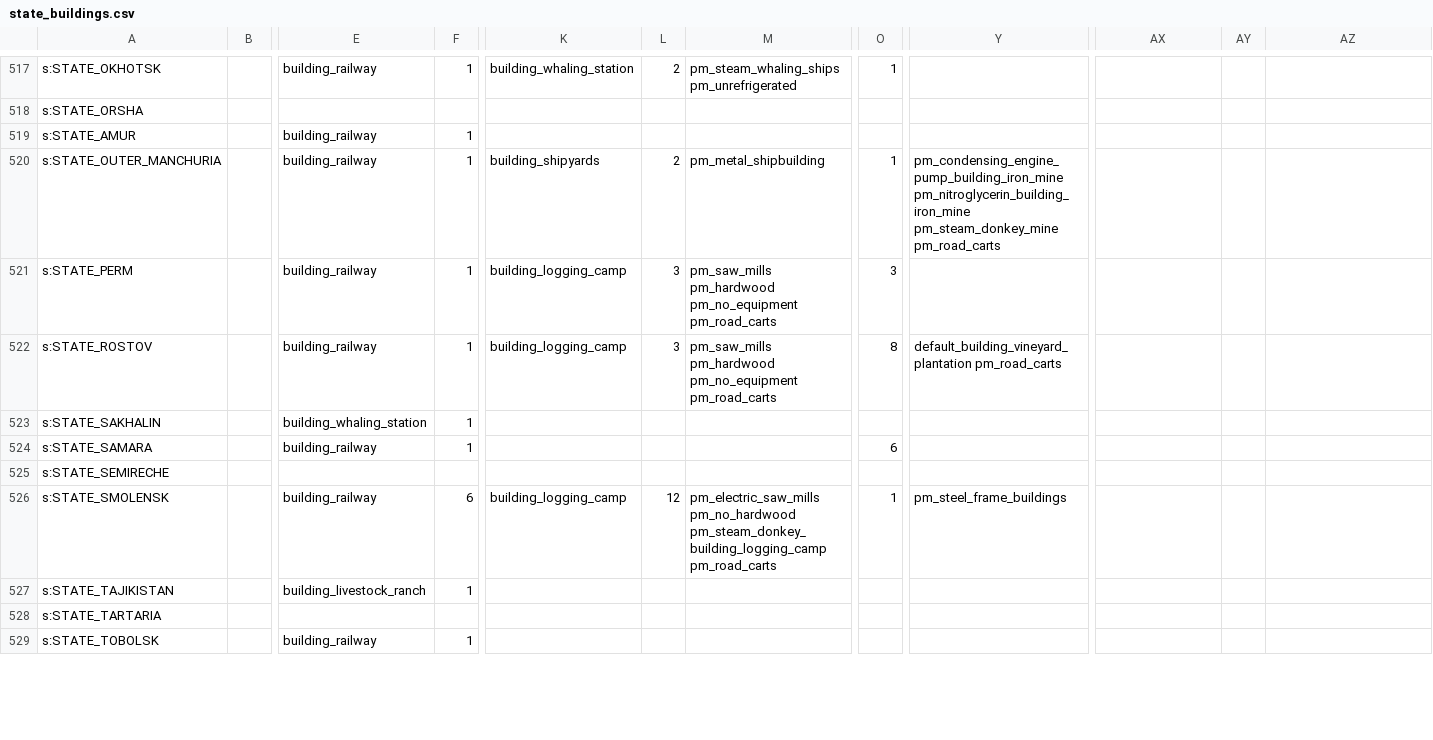
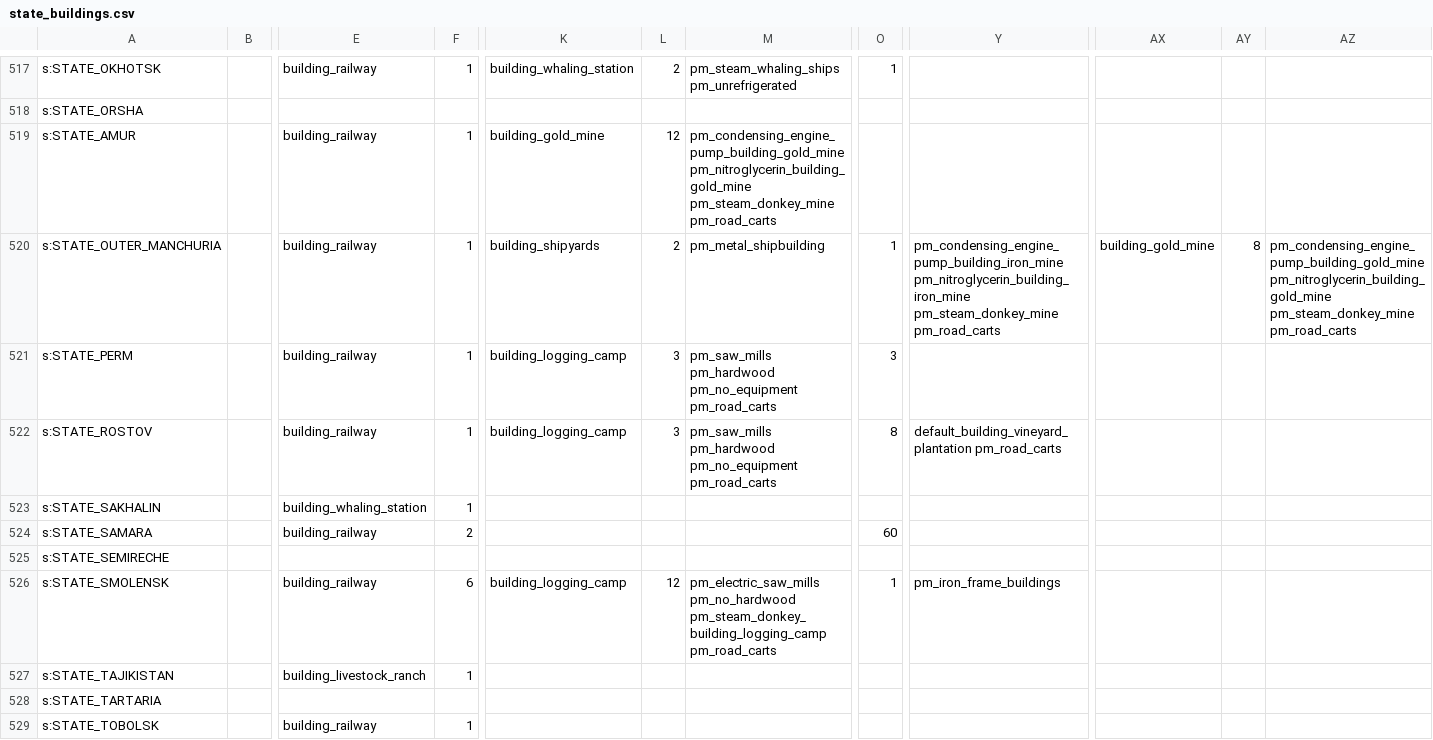
Before and after one commit to AlexJFDev/Vic3-World-War-One-Mod, a CSV file: scripts/mod/data/state_buildings.csv, drawn as a sheet; only a part is shown, gaps mark what is left out; the diff covers the shown part only; the diff names each change by its address in the sheet, - before the commit and + after, or states it on an @@ line.

Commit message:
Updated buildings

```diff
--- a/scripts/mod/data/state_buildings.csv
+++ b/scripts/mod/data/state_buildings.csv
-K519: (empty)
+K519: building_gold_mine
-L519: (empty)
+L519: 12
-M519: (empty)
+M519: pm_condensing_engine_pump_building_gold_mine pm_nitroglycerin_building_gold_mine pm_steam_donkey_mine pm_road_carts
-AX520: (empty)
+AX520: building_gold_mine
-AY520: (empty)
+AY520: 8
-AZ520: (empty)
+AZ520: pm_condensing_engine_pump_building_gold_mine pm_nitroglycerin_building_gold_mine pm_steam_donkey_mine pm_road_carts
-F524: 1
+F524: 2
-O524: 6
+O524: 60
-Y526: pm_steel_frame_buildings
+Y526: pm_iron_frame_buildings
```
Also changed, not shown: 96 edited cells elsewhere in this file, 4 other files.
